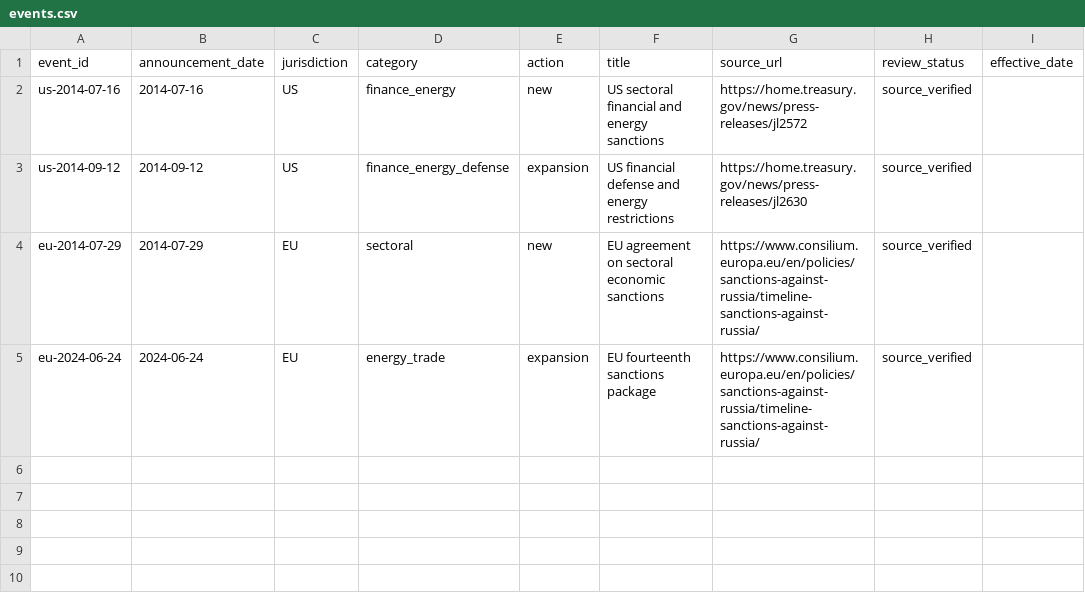
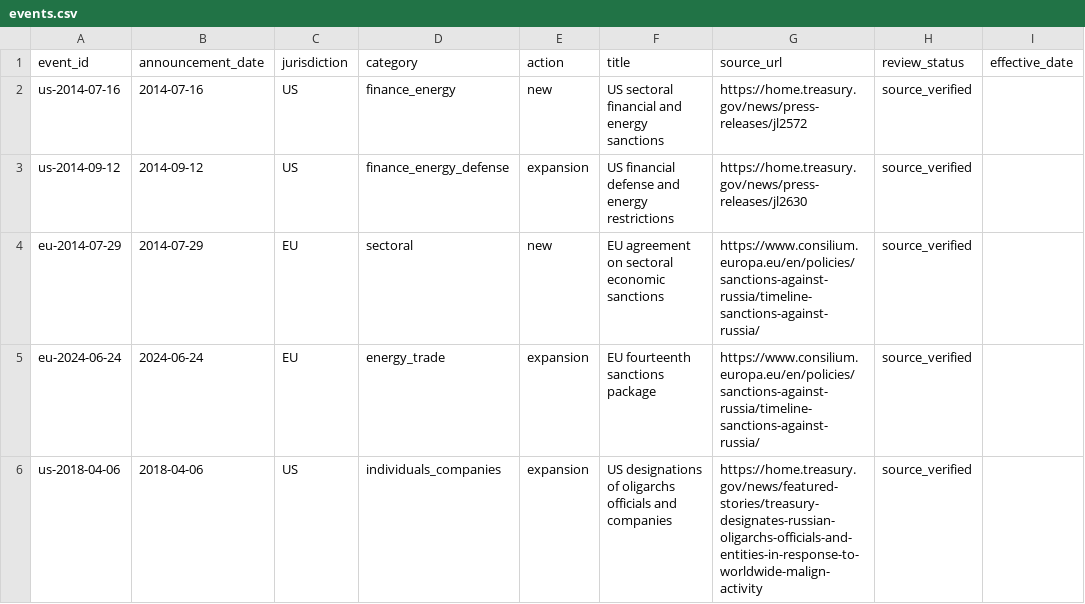
Before and after one commit to denislemeshko/sanctions-lab, a CSV file: events.csv, drawn as a sheet.

Commit message:
Update sanctions calendar and stabilize local DataLens setup

```diff
--- a/events.csv
+++ b/events.csv
@@ -5 +5,2 @@ eu-2014-07-29,2014-07-29,EU,sectoral,new,EU agreement on sectoral economic sanct
 eu-2024-06-24,2024-06-24,EU,energy_trade,expansion,EU fourteenth sanctions package,https://www.consilium.europa.eu/en/policies/sanctions-against-russia/timeline-sanctions-against-russia/,source_verified,
+us-2018-04-06,2018-04-06,US,individuals_companies,expansion,US designations of oligarchs officials and companies,https://home.treasury.gov/news/featured-stories/treasury-designates-russian-oligarchs-officials-and-entities-in-response-to-worldwide-malign-activity,source_verified,
```
Also changed, not shown: 7 other files.
